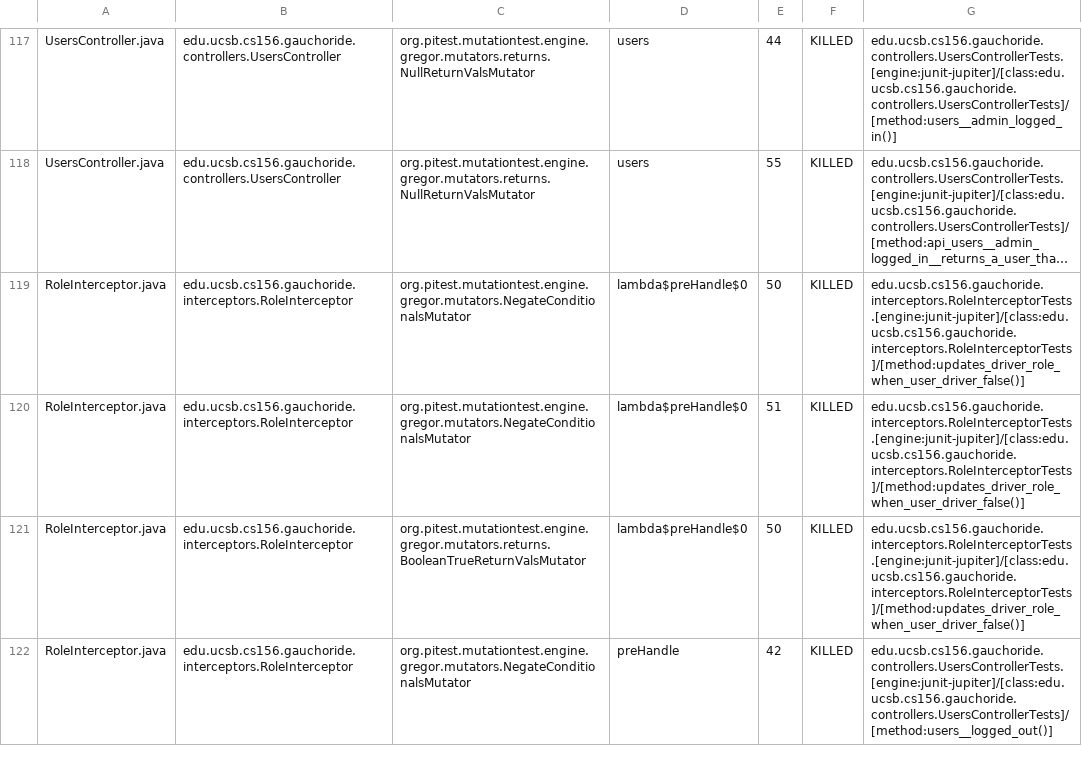
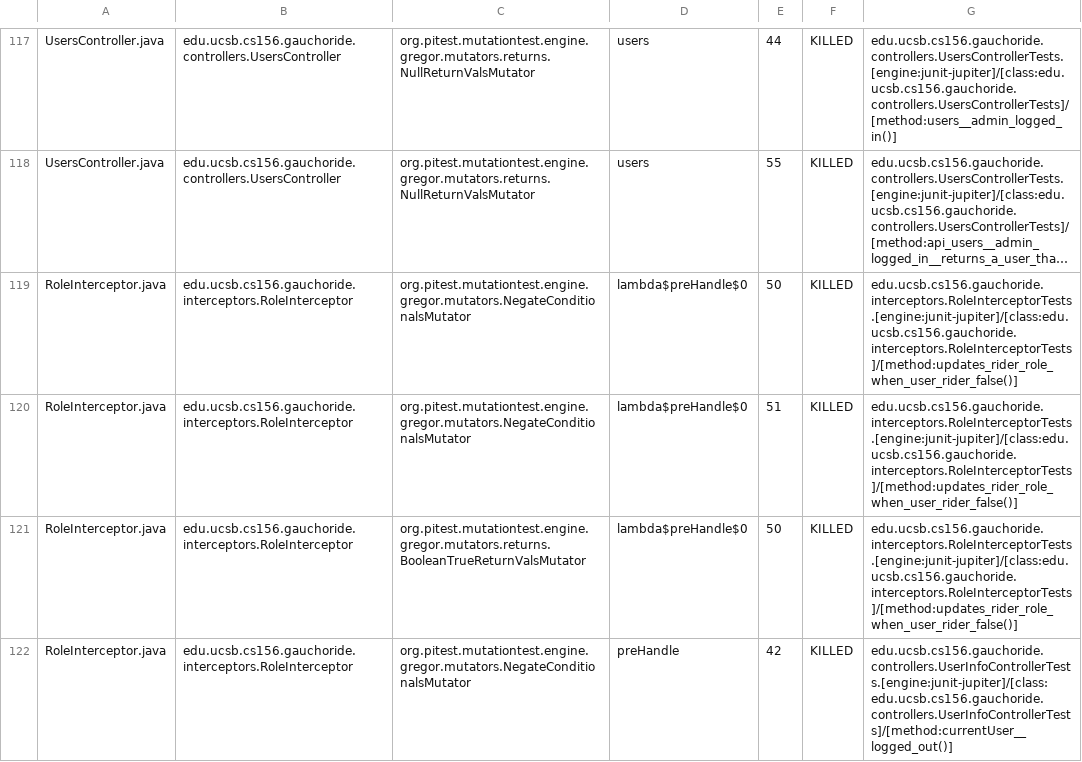
Before and after one commit to ucsb-cs156-m23/proj-gauchoride-m23-9am-1, a CSV file: prs/67/pitest/mutations.csv, drawn as a sheet; only a part is shown, gaps mark what is left out; long unchanged cells end in …; the diff covers the shown part only; the diff names each change by its address in the sheet, - before the commit and + after, or states it on an @@ line.

Commit message:
Deploying to gh-pages from @ ucsb-cs156-m23/proj-gauchoride-m23-9am-1@4e107e0d30aebfda020d5982de9804e03e6023a5 🚀

```diff
--- a/prs/67/pitest/mutations.csv
+++ b/prs/67/pitest/mutations.csv
-G119:G121: edu.ucsb.cs156.gauchoride.interceptors.RoleInterceptorTests.[engine:junit-jupiter]/[class:edu.ucsb.cs156.gauchoride.interceptors.RoleInterceptorTests]/[method:updates_driver_role_when_user_driver_false()]
+G119:G121: edu.ucsb.cs156.gauchoride.interceptors.RoleInterceptorTests.[engine:junit-jupiter]/[class:edu.ucsb.cs156.gauchoride.interceptors.RoleInterceptorTests]/[method:updates_rider_role_when_user_rider_false()]
-G122: edu.ucsb.cs156.gauchoride.controllers.UsersControllerTests.[engine:junit-jupiter]/[class:edu.ucsb.cs156.gauchoride.controllers.UsersControllerTests]/[method:users__logged_out()]
+G122: edu.ucsb.cs156.gauchoride.controllers.UserInfoControllerTests.[engine:junit-jupiter]/[class:edu.ucsb.cs156.gauchoride.controllers.UserInfoControllerTests]/[method:currentUser__logged_out()]
```
Also changed, not shown: 27 edited cells elsewhere in this file, 14 other files.
